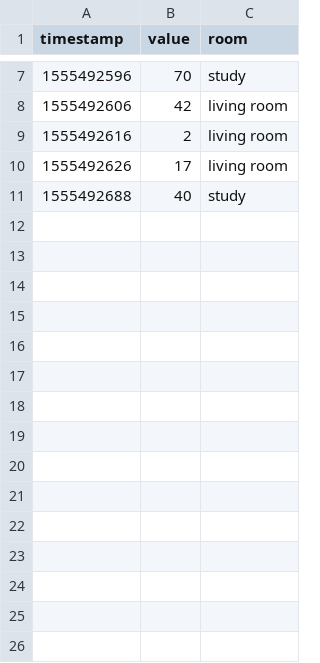
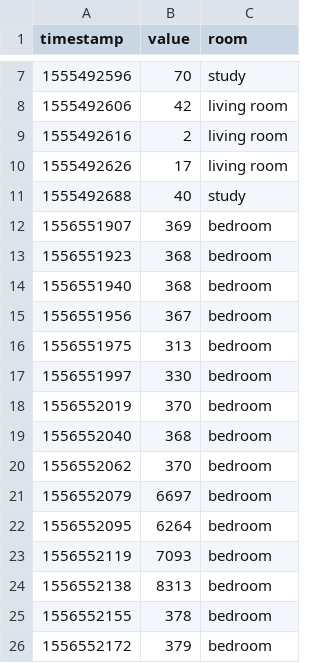
Before and after one commit to estellearrc/domartelle, a CSV file: client-desktop/logs/luminosity_log.csv, drawn as a sheet; only a part is shown, gaps mark what is left out.

```diff
--- a/client-desktop/logs/luminosity_log.csv
+++ b/client-desktop/logs/luminosity_log.csv
@@ -11 +11,16 @@ timestamp,value,room
 1555492688,40,study
+1556551907,369,bedroom
+1556551923,368,bedroom
+1556551940,368,bedroom
+1556551956,367,bedroom
+1556551975,313,bedroom
+1556551997,330,bedroom
+1556552019,370,bedroom
+1556552040,368,bedroom
+1556552062,370,bedroom
+1556552079,6697,bedroom
+1556552095,6264,bedroom
+1556552119,7093,bedroom
+1556552138,8313,bedroom
+1556552155,378,bedroom
+1556552172,379,bedroom
```
Also changed, not shown: client-desktop/logs/humidity_log.csv, client-desktop/logs/led_log.csv, 4 other files.
